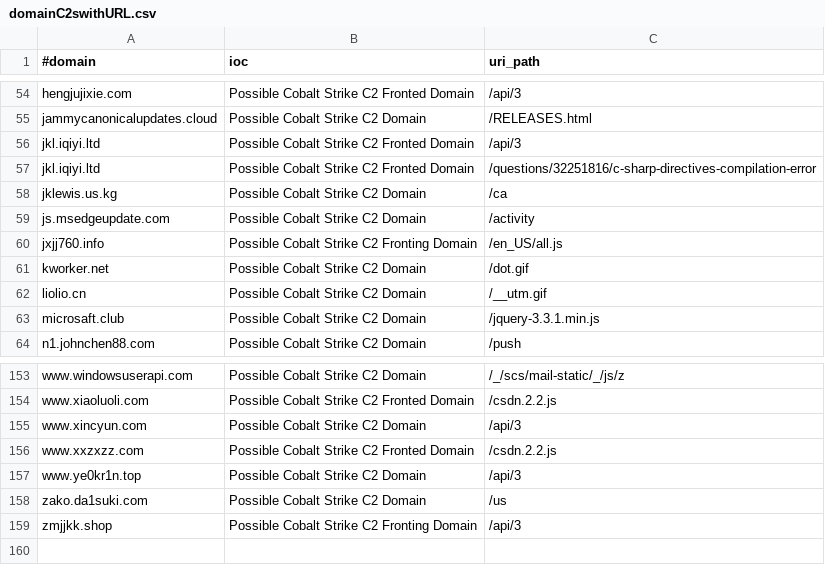
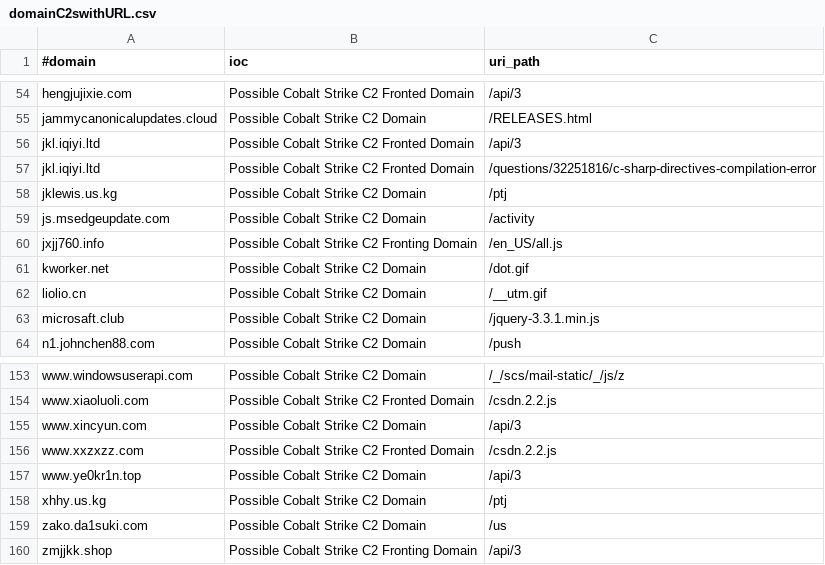
Before and after one commit to Xavier001/IOCs, a CSV file: domainC2swithURL.csv, drawn as a sheet; only a part is shown, gaps mark what is left out.

```diff
--- a/domainC2swithURL.csv
+++ b/domainC2swithURL.csv
@@ -57,3 +57,3 @@ jkl.iqiyi.ltd,Possible Cobalt Strike C2 Fronted Domain,/api/3
 jkl.iqiyi.ltd,Possible Cobalt Strike C2 Fronted Domain,/questions/32251816/c-sharp-directives-compilation-error
-jklewis.us.kg,Possible Cobalt Strike C2 Domain,/ca
+jklewis.us.kg,Possible Cobalt Strike C2 Domain,/ptj
 js.msedgeupdate.com,Possible Cobalt Strike C2 Domain,/activity
@@ -157,2 +157,3 @@ www.xxzxzz.com,Possible Cobalt Strike C2 Fronted Domain,/csdn.2.2.js
 www.ye0kr1n.top,Possible Cobalt Strike C2 Domain,/api/3
+xhhy.us.kg,Possible Cobalt Strike C2 Domain,/ptj
 zako.da1suki.com,Possible Cobalt Strike C2 Domain,/us
```
Also changed, not shown: IPC2s.csv, domainC2s-filter-abused.csv, 4 other files.
